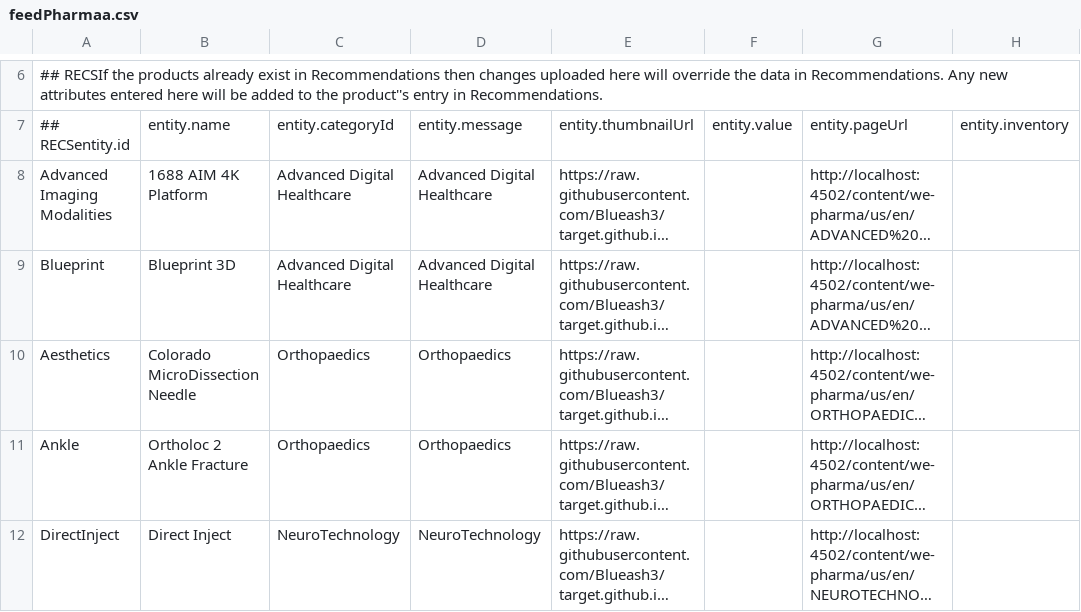
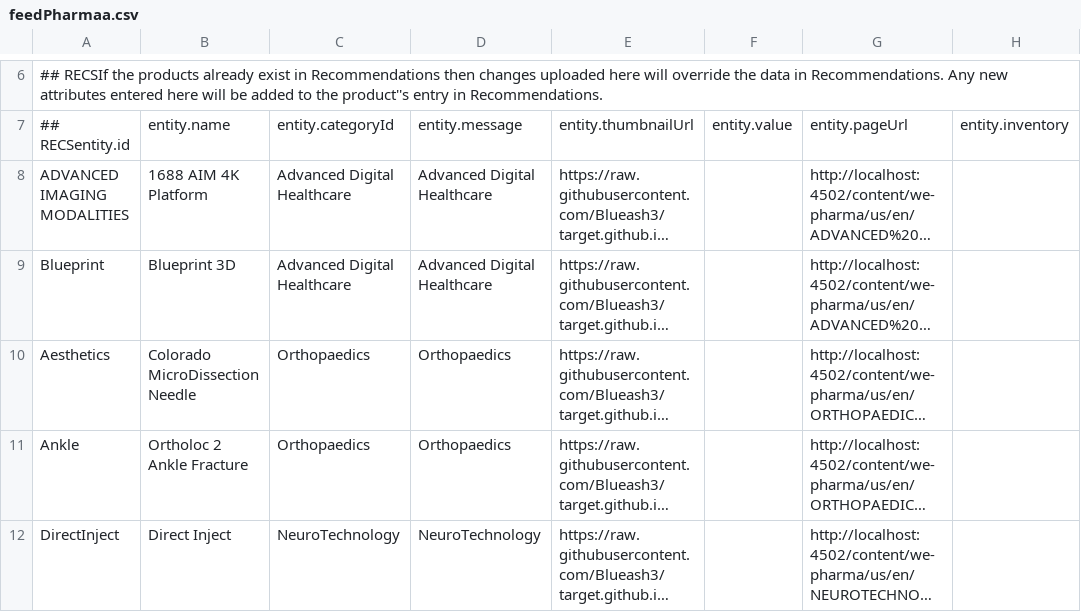
Before and after one commit to Mukesh3241/target.github.io, a CSV file: feedPharmaa.csv, drawn as a sheet; only a part is shown, gaps mark what is left out; long unchanged cells end in …; the diff names each change by its address in the sheet, - before the commit and + after, or states it on an @@ line.

Commit message:
Update feedPharmaa.csv

```diff
--- a/feedPharmaa.csv
+++ b/feedPharmaa.csv
-A8: Advanced Imaging Modalities
+A8: ADVANCED IMAGING MODALITIES
```
